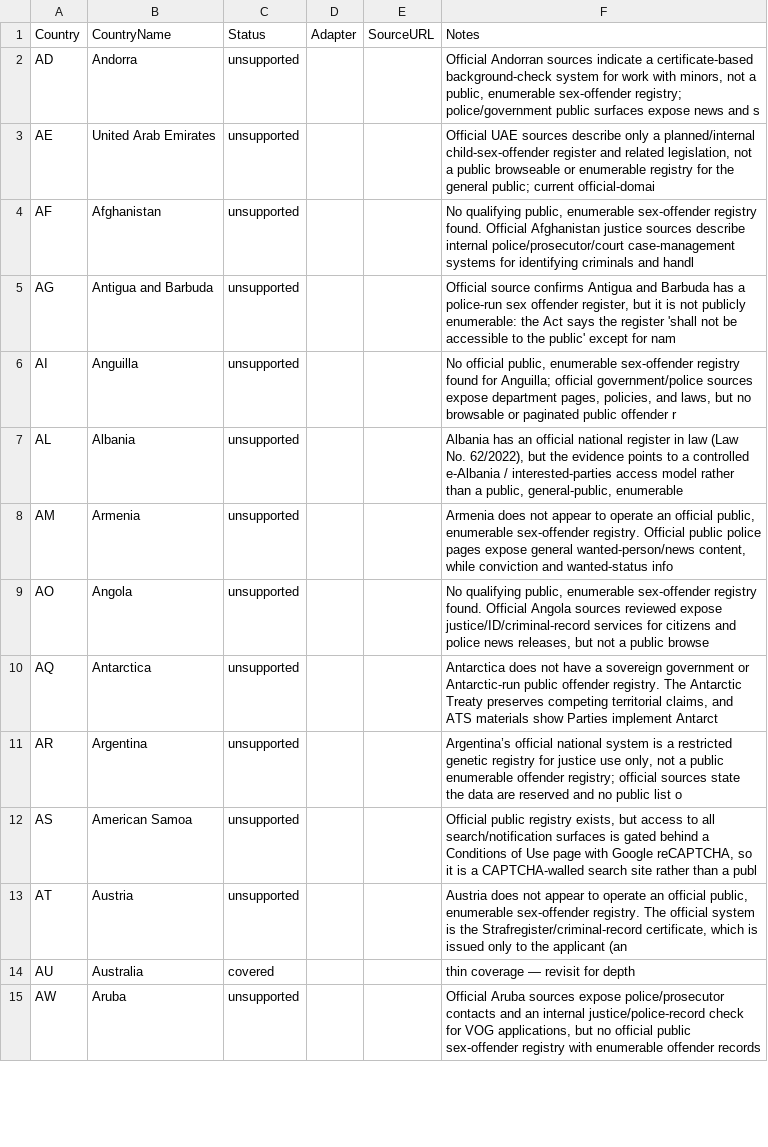
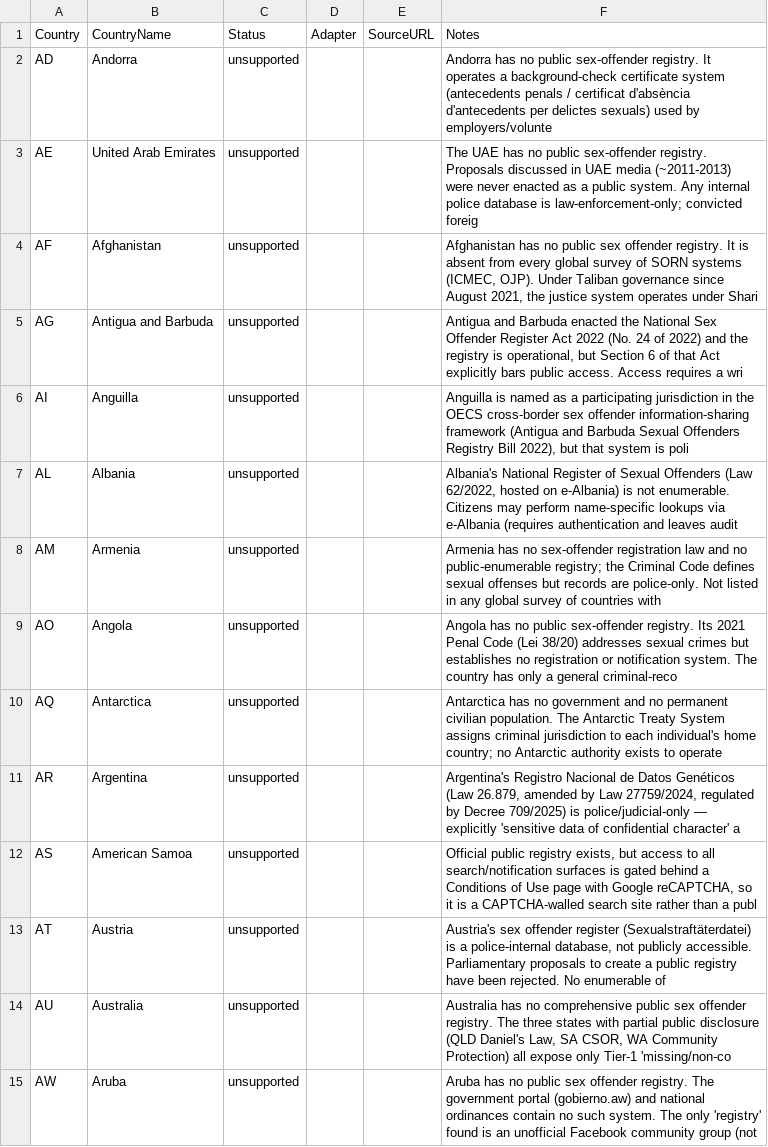
Before and after one commit to motocoder/registry-faces, a CSV file: docs/country_coverage.csv, drawn as a sheet; only a part is shown; the diff covers the shown part only; the diff names each change by its address in the sheet, - before the commit and + after, or states it on an @@ line.

Commit message:
Refresh registry country coverage notes

```diff
--- a/docs/country_coverage.csv
+++ b/docs/country_coverage.csv
-F2 (Notes): Official Andorran sources indicate a certificate-based background-check system for work with minors, not a public, enumerable sex-offender registry; police/government public surfaces expose news and s
+F2 (Notes): Andorra has no public sex-offender registry. It operates a background-check certificate system (antecedents penals / certificat d'absència d'antecedents per delictes sexuals) used by employers/volunte
-F3 (Notes): Official UAE sources describe only a planned/internal child-sex-offender register and related legislation, not a public browseable or enumerable registry for the general public; current official-domai
+F3 (Notes): The UAE has no public sex-offender registry. Proposals discussed in UAE media (~2011-2013) were never enacted as a public system. Any internal police database is law-enforcement-only; convicted foreig
-F4 (Notes): No qualifying public, enumerable sex-offender registry found. Official Afghanistan justice sources describe internal police/prosecutor/court case-management systems for identifying criminals and handl
+F4 (Notes): Afghanistan has no public sex offender registry. It is absent from every global survey of SORN systems (ICMEC, OJP). Under Taliban governance since August 2021, the justice system operates under Shari
-F5 (Notes): Official source confirms Antigua and Barbuda has a police-run sex offender register, but it is not publicly enumerable: the Act says the register 'shall not be accessible to the public' except for nam
+F5 (Notes): Antigua and Barbuda enacted the National Sex Offender Register Act 2022 (No. 24 of 2022) and the registry is operational, but Section 6 of that Act explicitly bars public access. Access requires a wri
-F6 (Notes): No official public, enumerable sex-offender registry found for Anguilla; official government/police sources expose department pages, policies, and laws, but no browsable or paginated public offender r
+F6 (Notes): Anguilla is named as a participating jurisdiction in the OECS cross-border sex offender information-sharing framework (Antigua and Barbuda Sexual Offenders Registry Bill 2022), but that system is poli
-F7 (Notes): Albania has an official national register in law (Law No. 62/2022), but the evidence points to a controlled e-Albania / interested-parties access model rather than a public, general-public, enumerable
+F7 (Notes): Albania's National Register of Sexual Offenders (Law 62/2022, hosted on e-Albania) is not enumerable. Citizens may perform name-specific lookups via e-Albania (requires authentication and leaves audit
-F8 (Notes): Armenia does not appear to operate an official public, enumerable sex-offender registry. Official public police pages expose general wanted-person/news content, while conviction and wanted-status info
+F8 (Notes): Armenia has no sex-offender registration law and no public-enumerable registry; the Criminal Code defines sexual offenses but records are police-only. Not listed in any global survey of countries with
-F9 (Notes): No qualifying public, enumerable sex-offender registry found. Official Angola sources reviewed expose justice/ID/criminal-record services for citizens and police news releases, but not a public browse
+F9 (Notes): Angola has no public sex-offender registry. Its 2021 Penal Code (Lei 38/20) addresses sexual crimes but establishes no registration or notification system. The country has only a general criminal-reco
-F10 (Notes): Antarctica does not have a sovereign government or Antarctic-run public offender registry. The Antarctic Treaty preserves competing territorial claims, and ATS materials show Parties implement Antarct
+F10 (Notes): Antarctica has no government and no permanent civilian population. The Antarctic Treaty System assigns criminal jurisdiction to each individual's home country; no Antarctic authority exists to operate
-F11 (Notes): Argentina’s official national system is a restricted genetic registry for justice use only, not a public enumerable offender registry; official sources state the data are reserved and no public list o
+F11 (Notes): Argentina's Registro Nacional de Datos Genéticos (Law 26.879, amended by Law 27759/2024, regulated by Decree 709/2025) is police/judicial-only — explicitly 'sensitive data of confidential character' a
-F13 (Notes): Austria does not appear to operate an official public, enumerable sex-offender registry. The official system is the Strafregister/criminal-record certificate, which is issued only to the applicant (an
+F13 (Notes): Austria's sex offender register (Sexualstraftäterdatei) is a police-internal database, not publicly accessible. Parliamentary proposals to create a public registry have been rejected. No enumerable of
-C14 (Status): covered
+C14 (Status): unsupported
-F14 (Notes): thin coverage — revisit for depth
+F14 (Notes): Australia has no comprehensive public sex offender registry. The three states with partial public disclosure (QLD Daniel's Law, SA CSOR, WA Community Protection) all expose only Tier-1 'missing/non-co
-F15 (Notes): Official Aruba sources expose police/prosecutor contacts and an internal justice/police-record check for VOG applications, but no official public sex-offender registry with enumerable offender records
+F15 (Notes): Aruba has no public sex offender registry. The government portal (gobierno.aw) and national ordinances contain no such system. The only 'registry' found is an unofficial Facebook community group (not
```
Also changed, not shown: 45 edited cells elsewhere in this file, 3 other files.
